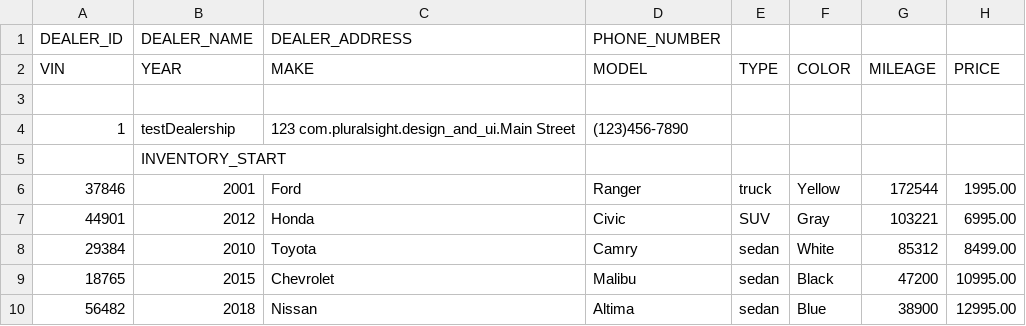
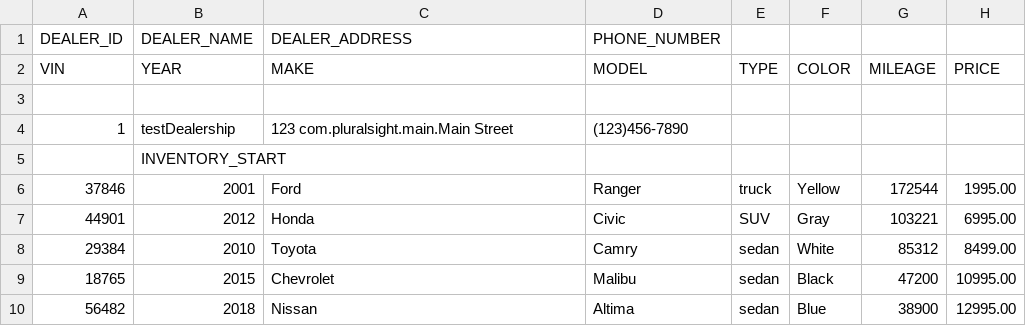
Before and after one commit to Phoniix/workshop-4, a CSV file: NewCarDealership/allInventories1.csv, drawn as a sheet; only a part is shown.

```diff
--- a/NewCarDealership/allInventories1.csv
+++ b/NewCarDealership/allInventories1.csv
@@ -3,3 +3,3 @@ VIN|YEAR|MAKE|MODEL|TYPE|COLOR|MILEAGE|PRICE
 
-1|testDealership|123 com.pluralsight.design_and_ui.Main Street|(123)456-7890
+1|testDealership|123 com.pluralsight.main.Main Street|(123)456-7890
 |INVENTORY_START|
```
Also changed, not shown: NewCarDealership/allInventories.csv, 15 other files.
